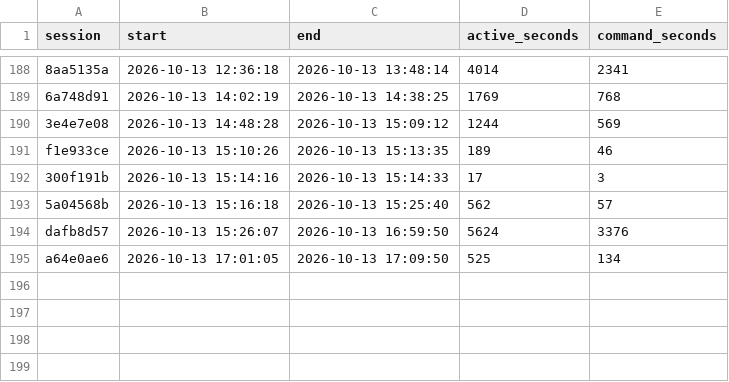
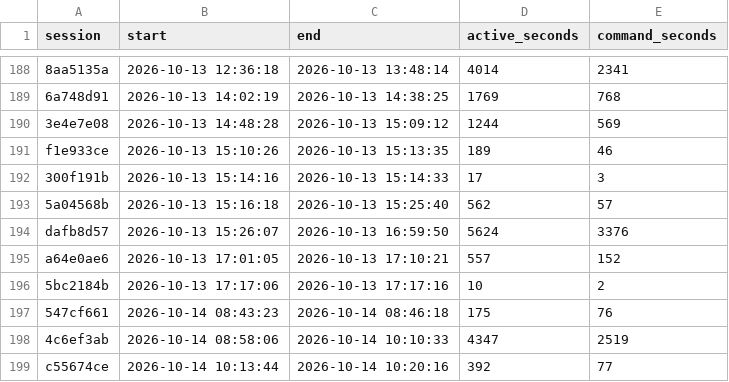
Before and after one commit to davidshq/QB64Rust, a CSV file: tools/testtime/sessions.csv, drawn as a sheet; only a part is shown, gaps mark what is left out.

```diff
--- a/tools/testtime/sessions.csv
+++ b/tools/testtime/sessions.csv
@@ -194,2 +194,6 @@ f1e933ce,2026-10-13 15:10:26,2026-10-13 15:13:35,189,46
 dafb8d57,2026-10-13 15:26:07,2026-10-13 16:59:50,5624,3376
-a64e0ae6,2026-10-13 17:01:05,2026-10-13 17:09:50,525,134
+a64e0ae6,2026-10-13 17:01:05,2026-10-13 17:10:21,557,152
+5bc2184b,2026-10-13 17:17:06,2026-10-13 17:17:16,10,2
+547cf661,2026-10-14 08:43:23,2026-10-14 08:46:18,175,76
+4c6ef3ab,2026-10-14 08:58:06,2026-10-14 10:10:33,4347,2519
+c55674ce,2026-10-14 10:13:44,2026-10-14 10:20:16,392,77
```
Also changed, not shown: tools/testtime/runs.csv, 46 other files.
